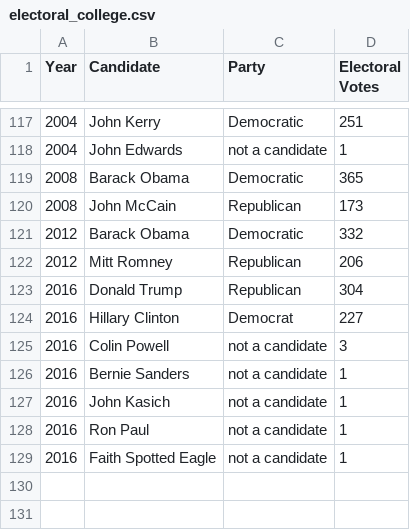
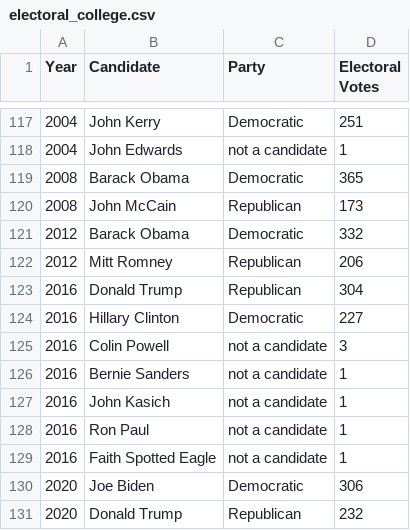
Before and after one commit to engageLively/galyleo-examples, a CSV file: demos/presidential-elections/electoral_college.csv, drawn as a sheet; only a part is shown, gaps mark what is left out.

```diff
--- a/demos/presidential-elections/electoral_college.csv
+++ b/demos/presidential-elections/electoral_college.csv
@@ -123,3 +123,3 @@ Year,Candidate,Party,Electoral Votes
 2016,Donald Trump,Republican,304
-2016,Hillary Clinton,Democrat,227
+2016,Hillary Clinton,Democratic,227
 2016,Colin Powell,not a candidate,3
@@ -129 +129,3 @@ Year,Candidate,Party,Electoral Votes
 2016,Faith Spotted Eagle,not a candidate,1
+2020,Joe Biden,Democratic,306
+2020,Donald Trump,Republican,232
```
Also changed, not shown: 2 other files.
